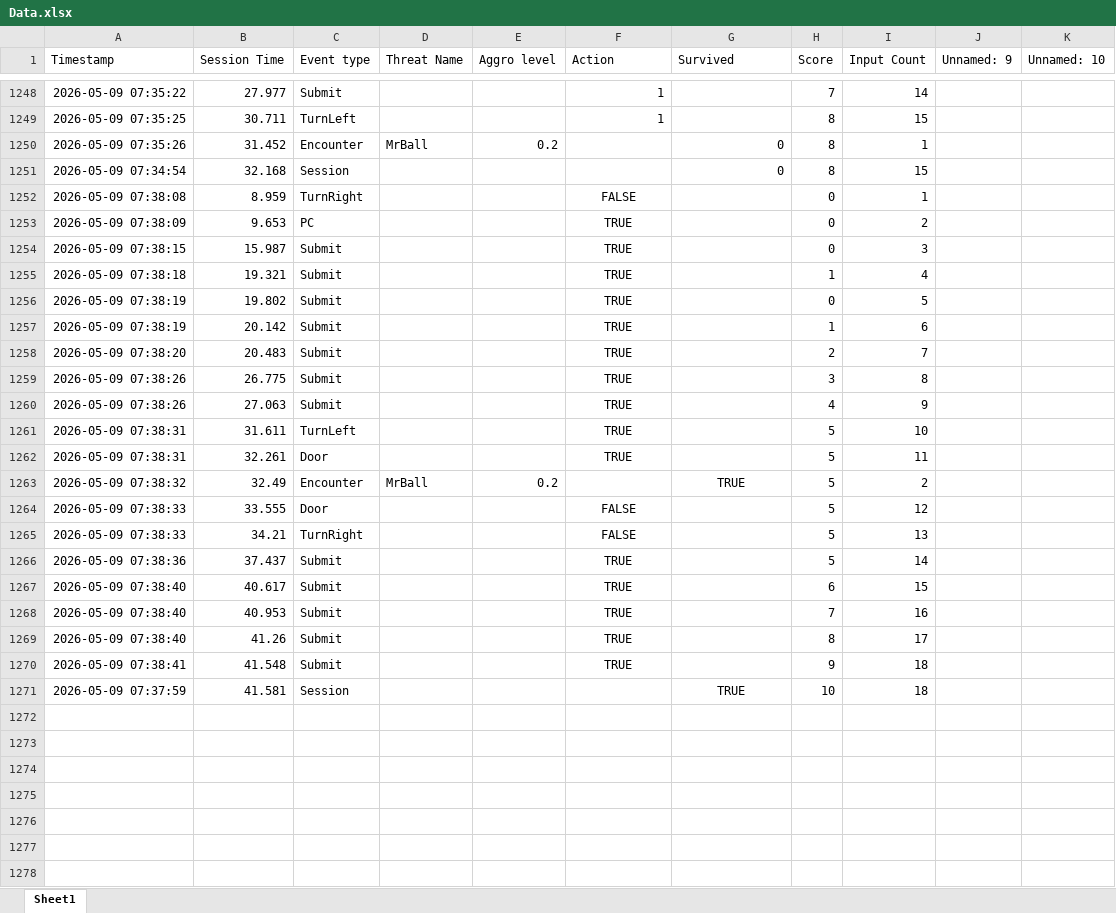
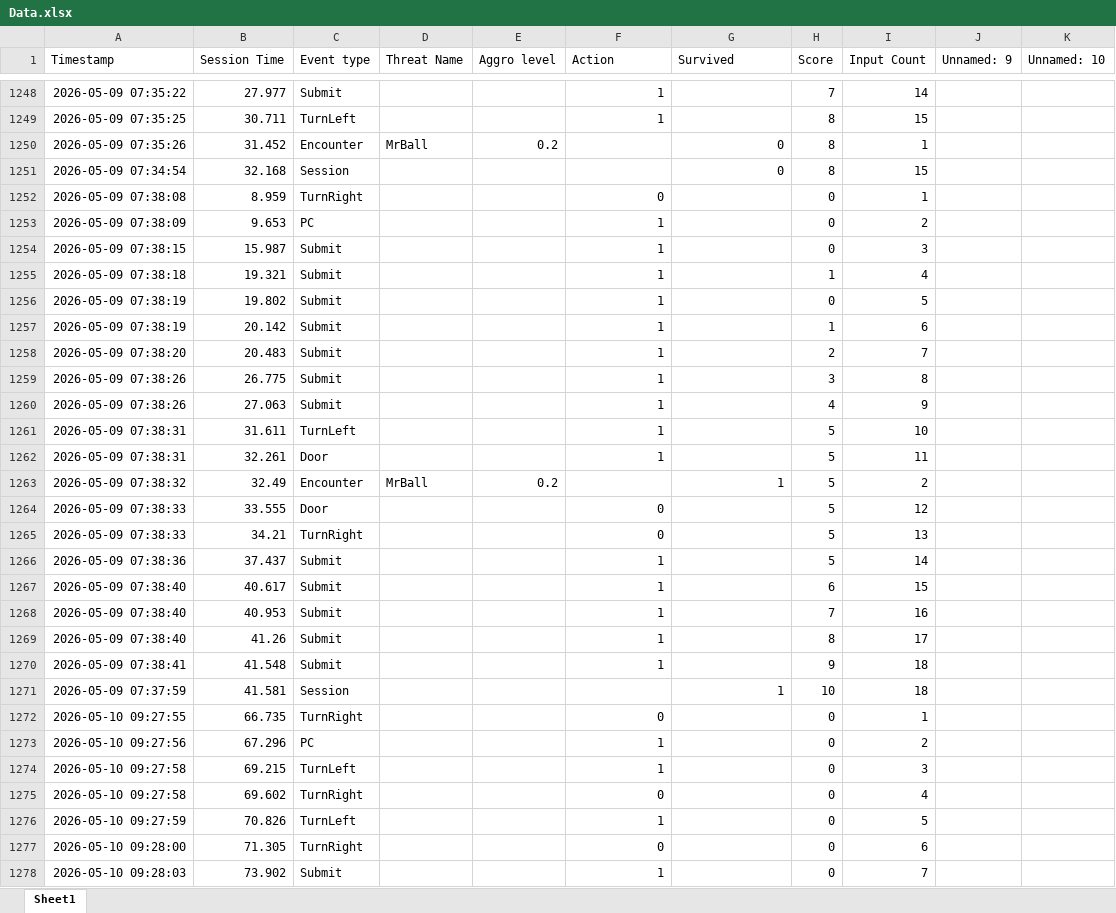
Before and after one commit to PathadonAougsk/Unfortunately-Time-is-not-on-the-menu, an Excel workbook: Data.xlsx, sheet Sheet1, drawn as a sheet; only a part is shown, gaps mark what is left out; values as stored, in another font and other column widths than the file's, no borders; the diff covers the shown part only; the diff names each change by its address in the sheet, - before the commit and + after, or states it on an @@ line.

```diff
--- a/Data.xlsx (sheet Sheet1)
+++ b/Data.xlsx (sheet Sheet1)
-F1252 (Action): FALSE
+F1252 (Action): 0
-F1252:F1262 alignment: center
+F1252:F1262 alignment: right
-F1253:F1262 (Action): TRUE
+F1253:F1262 (Action): 1
-G1263 (Survived): TRUE
+G1263 (Survived): 1
-G1263 alignment: center
+G1263 alignment: right
-F1264:F1265 (Action): FALSE
+F1264:F1265 (Action): 0
-F1264:F1270 alignment: center
+F1264:F1270 alignment: right
-F1266:F1270 (Action): TRUE
+F1266:F1270 (Action): 1
-G1271 (Survived): TRUE
+G1271 (Survived): 1
-G1271 alignment: center
+G1271 alignment: right
+row 1272: 2026-05-10 09:27:55 | 66.735 | TurnRight |  |  | 0 |  | 0 | 1
+row 1273: 2026-05-10 09:27:56 | 67.296 | PC |  |  | 1 |  | 0 | 2
+row 1274: 2026-05-10 09:27:58 | 69.215 | TurnLeft |  |  | 1 |  | 0 | 3
+row 1275: 2026-05-10 09:27:58 | 69.602 | TurnRight |  |  | 0 |  | 0 | 4
+row 1276: 2026-05-10 09:27:59 | 70.826 | TurnLeft |  |  | 1 |  | 0 | 5
+row 1277: 2026-05-10 09:28:00 | 71.305 | TurnRight |  |  | 0 |  | 0 | 6
+row 1278: 2026-05-10 09:28:03 | 73.902 | Submit |  |  | 1 |  | 0 | 7
```
Also changed, not shown: 243 added rows elsewhere in this sheet, 11 other files.
